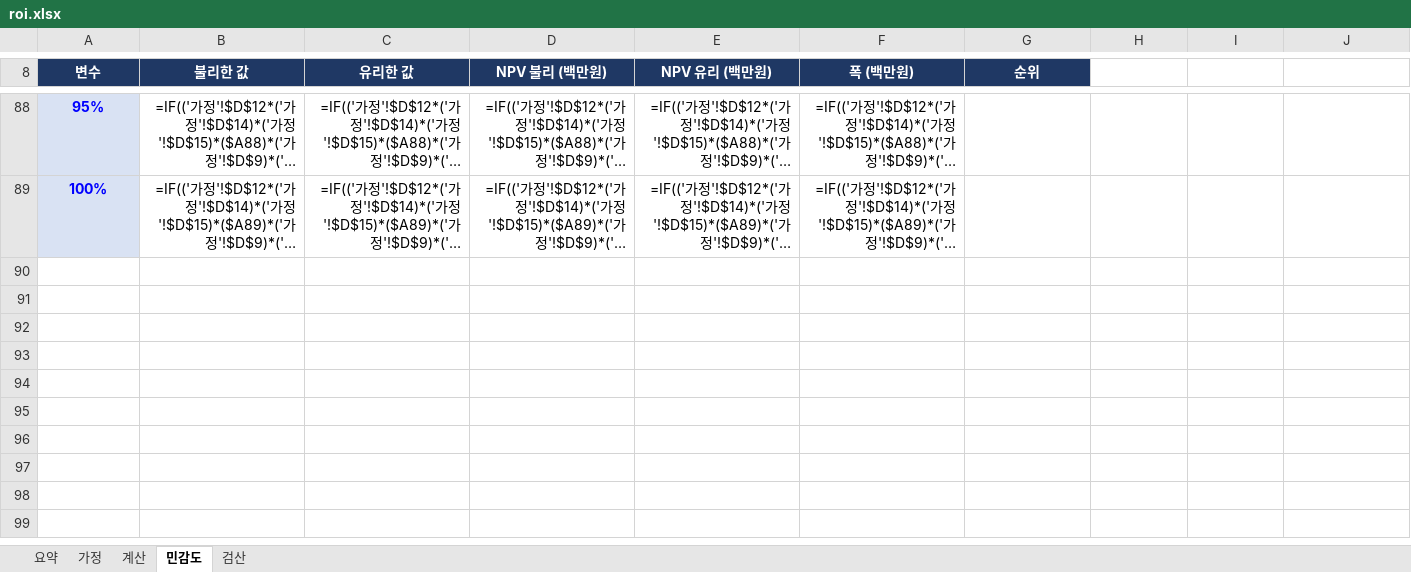
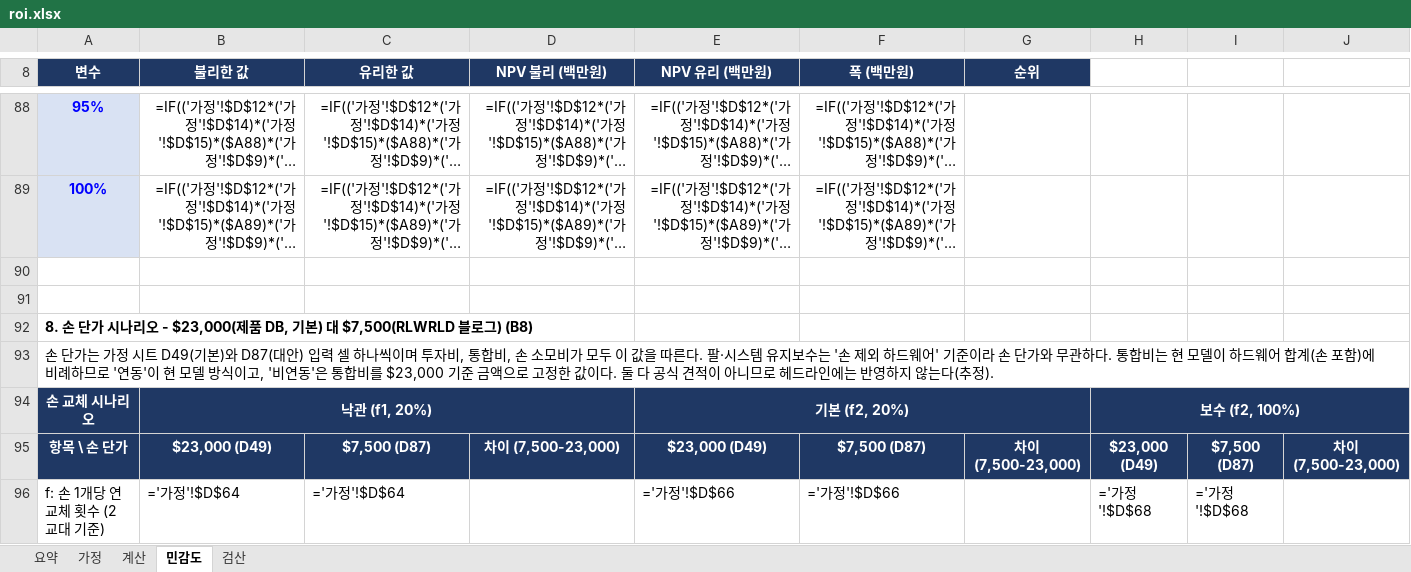
Before and after one commit to masmukim/rlwrld-rx-prep, an Excel workbook: case/roi.xlsx, sheet 민감도, drawn as a sheet; only a part is shown, gaps mark what is left out; long unchanged cells end in …; values as stored, in another font and other column widths than the file's, no borders; formulas without a stored value are shown as written; conditional formats not drawn; the diff covers the shown part only; the diff names each change by its address in the sheet, - before the commit and + after, or states it on an @@ line.

```diff
--- a/case/roi.xlsx (sheet 민감도)
+++ b/case/roi.xlsx (sheet 민감도)
+row 90: (empty)
+row 91: (empty)
+row 92: 8. 손 단가 시나리오 - $23,000(제품 DB, 기본) 대 $7,500(RLWRLD 블로그) (B8)
+row 93: 손 단가는 가정 시트 D49(기본)와 D87(대안) 입력 셀 하나씩이며 투자비, 통합비, 손 소모비가 모두 이 값을 따른다. 팔·시스템 유지보수는 '손 제외 하드웨어' 기준이라 손 단가와 무관하다. 통합비는 현 모델이 하드웨어 합계(손 포함)에 비례하므로 '연동'이 현 모델 방식이고, '비연동'은 통합비를 $23,000 기준 금액으로 고정한 값이다. 둘 다 공식 견적이 아니므로 헤드라인에는 반영하지 않는다(추정).
+row 94: 손 교체 시나리오 | 낙관 (f1, 20%) |  |  | 기본 (f2, 20%) |  |  | 보수 (f2, 100%)
+row 95: 항목 \ 손 단가 | $23,000 (D49) | $7,500 (D87) | 차이 (7,500-23,000) | $23,000 (D49) | $7,500 (D87) | 차이 (7,500-23,000) | $23,000 (D49) | $7,500 (D87) | 차이 (7,500-23,000)
+row 96: f: 손 1개당 연 교체 횟수 (2교대 기준) | ='가정'!$D$64 | ='가정'!$D$64 |  | ='가정'!$D$66 | ='가정'!$D$66 |  | ='가정'!$D$68 | ='가정'!$D$68
```
Also changed, not shown: 20 added rows and merged cells elsewhere in this sheet, sheet 검산, sheet 요약, sheet 가정, 7 other files.
